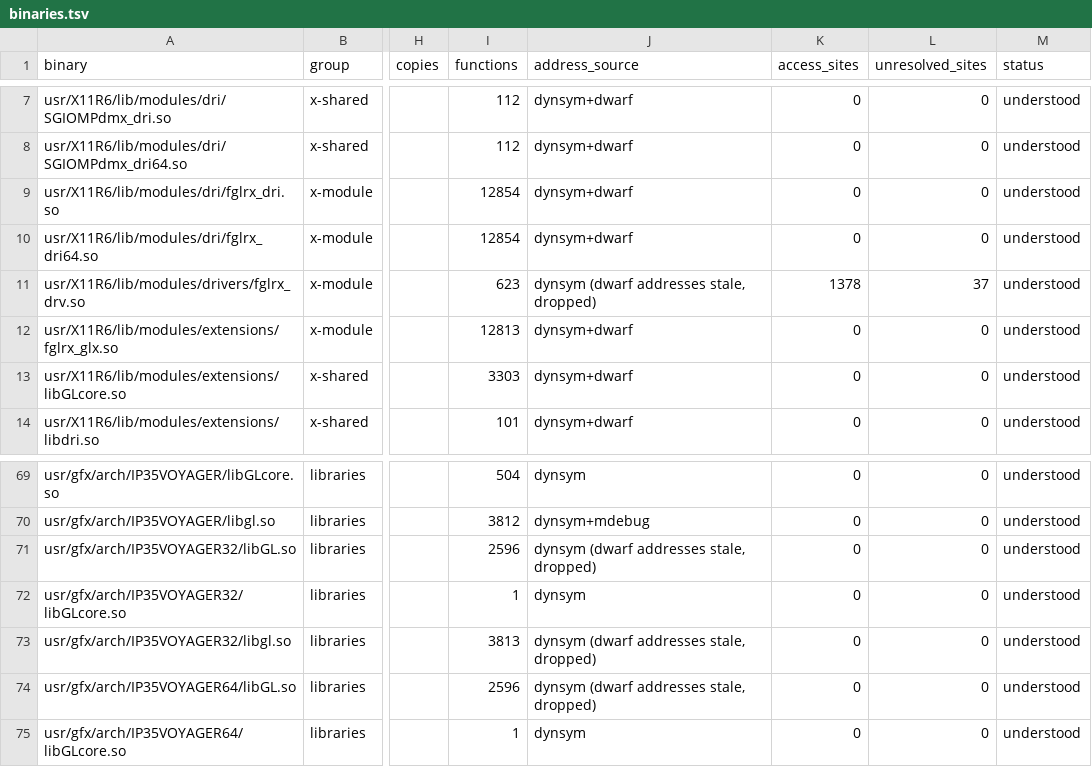
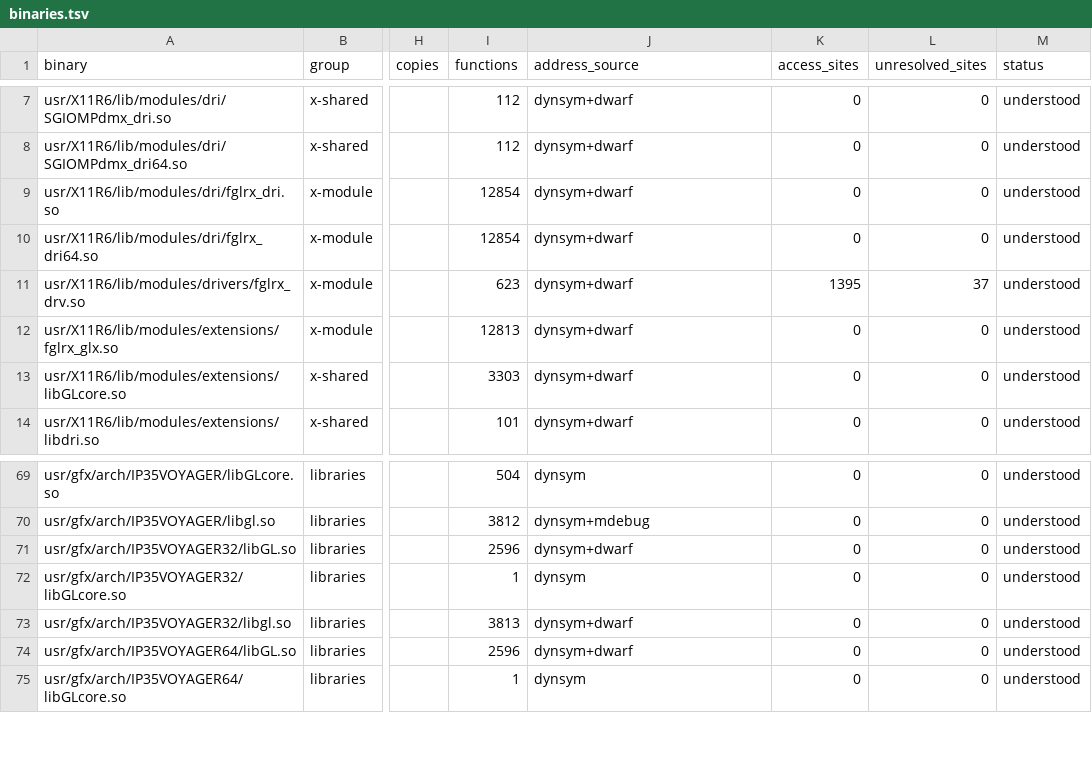
Before and after one commit to jamesbraid/voyager, a TSV file: docs/inventory/binaries.tsv, drawn as a sheet; only a part is shown, gaps mark what is left out; the diff names each change by its address in the sheet, - before the commit and + after, or states it on an @@ line.

```diff
--- a/docs/inventory/binaries.tsv
+++ b/docs/inventory/binaries.tsv
-J11 (address_source): dynsym (dwarf addresses stale, dropped)
+J11 (address_source): dynsym+dwarf
-K11 (access_sites): 1378
+K11 (access_sites): 1395
-J71 (address_source): dynsym (dwarf addresses stale, dropped)
+J71 (address_source): dynsym+dwarf
-J73:J74 (address_source): dynsym (dwarf addresses stale, dropped)
+J73:J74 (address_source): dynsym+dwarf
```
Also changed, not shown: docs/inventory/mmio.tsv, docs/inventory/summary.tsv, 3 other files.
